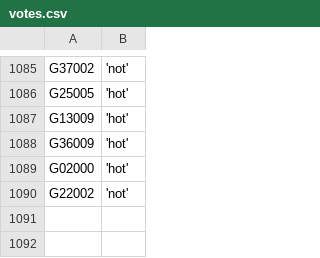
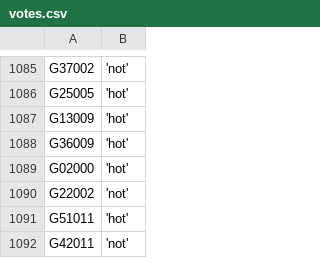
Before and after one commit to zschutzman/districts-lol-data, a CSV file: _data/hot-or-not/votes.csv, drawn as a sheet; only a part is shown, gaps mark what is left out; the diff names each change by its address in the sheet, - before the commit and + after, or states it on an @@ line.

```diff
--- a/_data/hot-or-not/votes.csv
+++ b/_data/hot-or-not/votes.csv
+row 1091: G51011 | 'hot'
+row 1092: G42011 | 'not'
```
Also changed, not shown: _data/hot-or-not/aggregate.csv, 3 other files.
